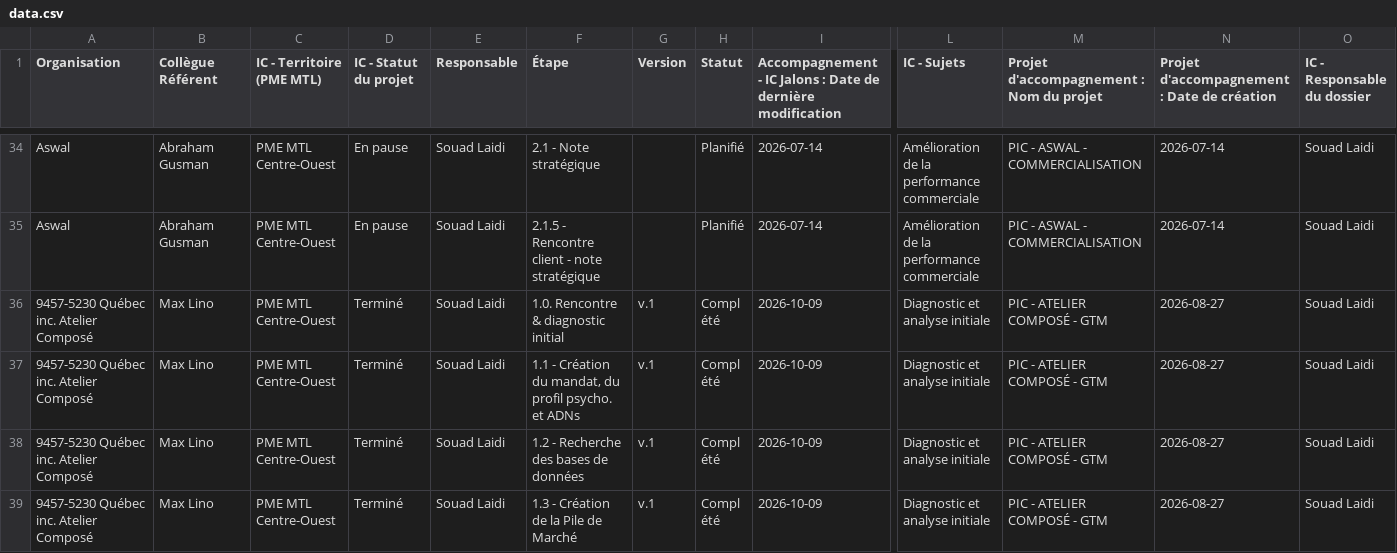
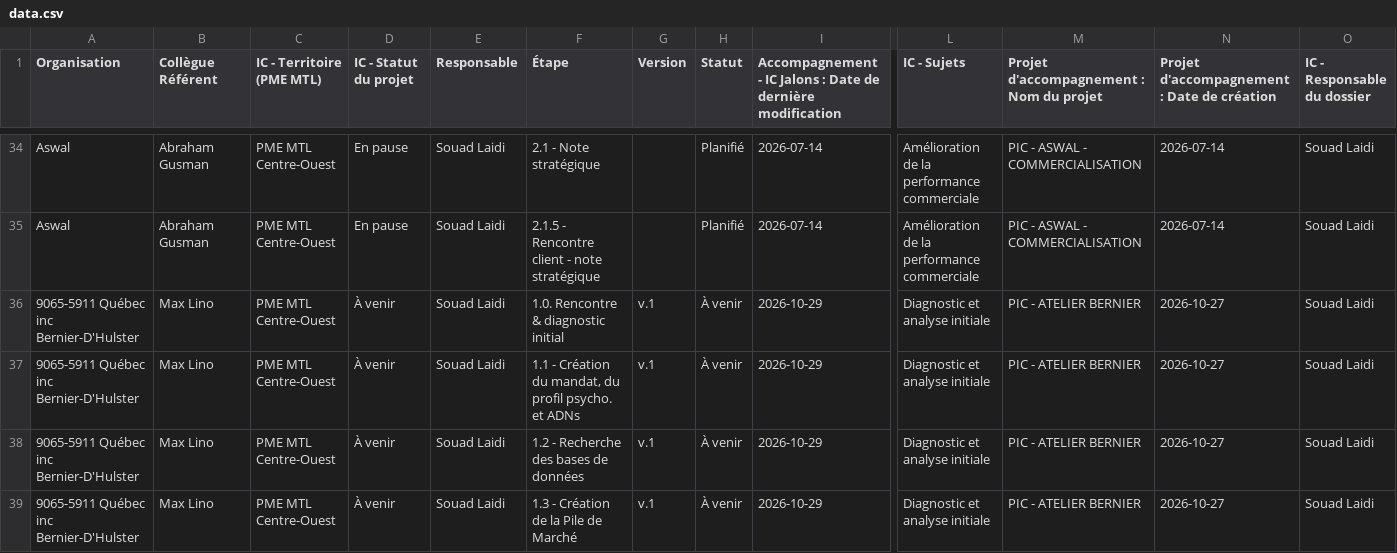
Before and after one commit to MagellanPIC/dossiers, a CSV file: data.csv, drawn as a sheet; only a part is shown, gaps mark what is left out; the shorter side is filled out with more unchanged rows; rows hold the shown columns only; the diff covers the shown part only; the diff names each change by its address in the sheet, - before the commit and + after, or states it on an @@ line.

Commit message:
Mise à jour data.csv - 2026-10-29

```diff
--- a/data.csv
+++ b/data.csv
+row 36: 9065-5911 Québec inc Bernier-D'Hulster | Max Lino | PME MTL Centre-Ouest | À venir | Souad Laidi | 1.0. Rencontre & diagnostic initial | v.1 | À venir | 2026-10-29 | Diagnostic et analyse initiale | PIC - ATELIER BERNIER | 2026-10-27 | Souad Laidi
+row 37: 9065-5911 Québec inc Bernier-D'Hulster | Max Lino | PME MTL Centre-Ouest | À venir | Souad Laidi | 1.1 - Création du mandat, du profil psycho. et ADNs | v.1 | À venir | 2026-10-29 | Diagnostic et analyse initiale | PIC - ATELIER BERNIER | 2026-10-27 | Souad Laidi
+row 38: 9065-5911 Québec inc Bernier-D'Hulster | Max Lino | PME MTL Centre-Ouest | À venir | Souad Laidi | 1.2 - Recherche des bases de données | v.1 | À venir | 2026-10-29 | Diagnostic et analyse initiale | PIC - ATELIER BERNIER | 2026-10-27 | Souad Laidi
+row 39: 9065-5911 Québec inc Bernier-D'Hulster | Max Lino | PME MTL Centre-Ouest | À venir | Souad Laidi | 1.3 - Création de la Pile de Marché | v.1 | À venir | 2026-10-29 | Diagnostic et analyse initiale | PIC - ATELIER BERNIER | 2026-10-27 | Souad Laidi
```
Also changed, not shown: 8 added rows and 45 edited cells elsewhere in this file.
